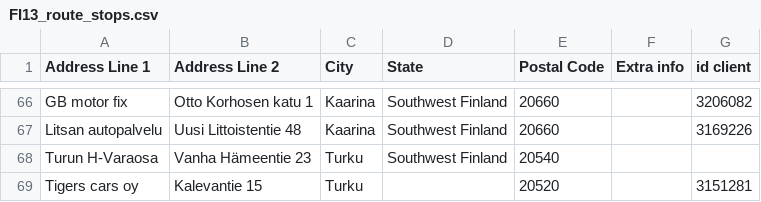
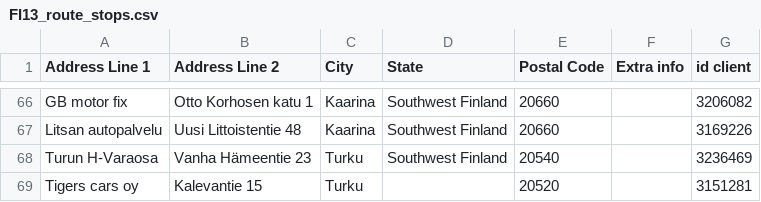
Before and after one commit to srgjj73/srgjj73-route_generator_data, a CSV file: refs/FI13_route_stops.csv, drawn as a sheet; only a part is shown, gaps mark what is left out.

Commit message:
save: FI13_route_stops.csv

```diff
--- a/refs/FI13_route_stops.csv
+++ b/refs/FI13_route_stops.csv
@@ -67,3 +67,3 @@ GB motor fix,Otto Korhosen katu 1,Kaarina,Southwest Finland,20660,,3206082
 Litsan autopalvelu,Uusi Littoistentie 48,Kaarina,Southwest Finland,20660,,3169226
-Turun H-Varaosa,Vanha Hämeentie 23,Turku,Southwest Finland,20540,,
+Turun H-Varaosa,Vanha Hämeentie 23,Turku,Southwest Finland,20540,,3236469
 Tigers cars oy,Kalevantie 15,Turku,,20520,,3151281
```
